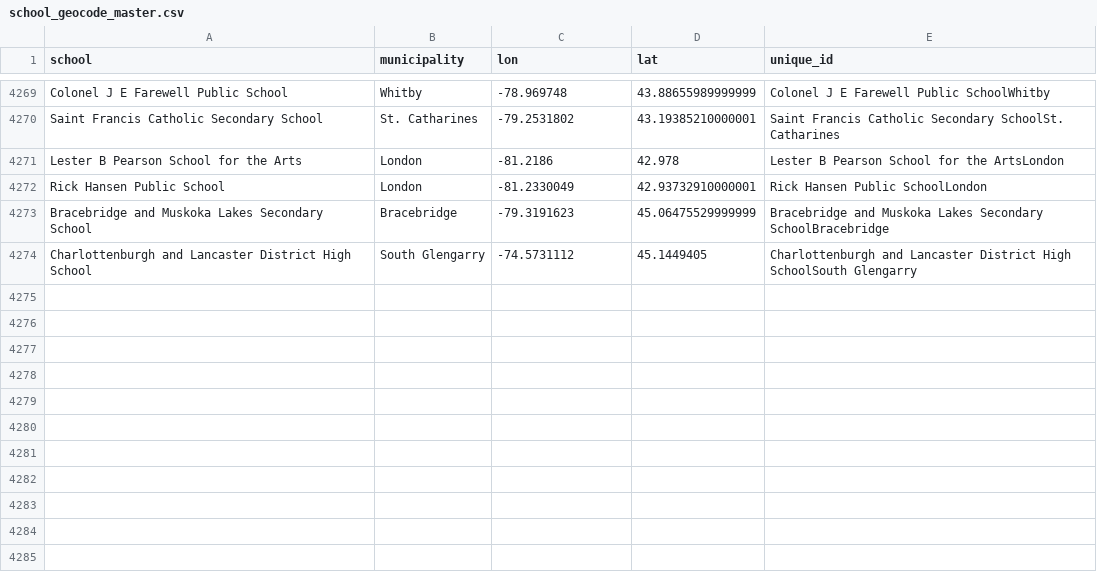
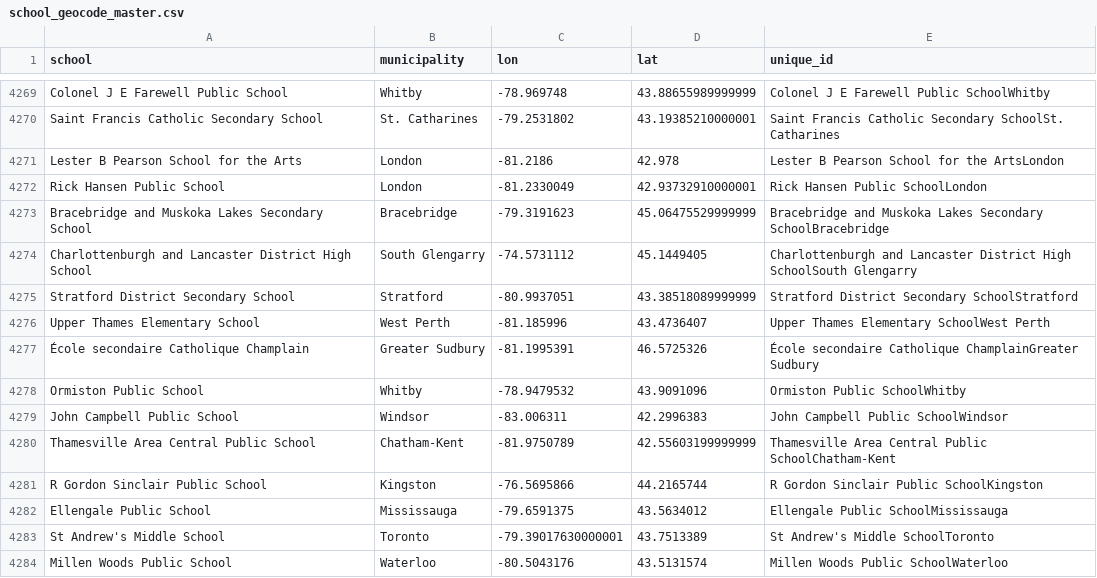
Before and after one commit to grousell/COVID19, a CSV file: Data/school_geocode_master.csv, drawn as a sheet; only a part is shown, gaps mark what is left out.

```diff
--- a/Data/school_geocode_master.csv
+++ b/Data/school_geocode_master.csv
@@ -4374 +4374,11 @@ Bracebridge and Muskoka Lakes Secondary School,Bracebridge,-79.3191623,45.064755
 Charlottenburgh and Lancaster District High School,South Glengarry,-74.5731112,45.1449405,Charlottenburgh and Lancaster District High SchoolSouth Glengarry
+Stratford District Secondary School,Stratford,-80.9937051,43.38518089999999,Stratford District Secondary SchoolStratford
+Upper Thames Elementary School,West Perth,-81.185996,43.4736407,Upper Thames Elementary SchoolWest Perth
+École secondaire Catholique Champlain,Greater Sudbury,-81.1995391,46.5725326,École secondaire Catholique ChamplainGreater Sudbury
+Ormiston Public School,Whitby,-78.9479532,43.9091096,Ormiston Public SchoolWhitby
+John Campbell Public School,Windsor,-83.006311,42.2996383,John Campbell Public SchoolWindsor
+Thamesville Area Central Public School,Chatham-Kent,-81.9750789,42.55603199999999,Thamesville Area Central Public SchoolChatham-Kent
+R Gordon Sinclair Public School,Kingston,-76.5695866,44.2165744,R Gordon Sinclair Public SchoolKingston
+Ellengale Public School,Mississauga,-79.6591375,43.5634012,Ellengale Public SchoolMississauga
+St Andrew's Middle School,Toronto,-79.39017630000001,43.7513389,St Andrew's Middle SchoolToronto
+Millen Woods Public School,Waterloo,-80.5043176,43.5131574,Millen Woods Public SchoolWaterloo
```
Also changed, not shown: Data/school_covid.csv.
